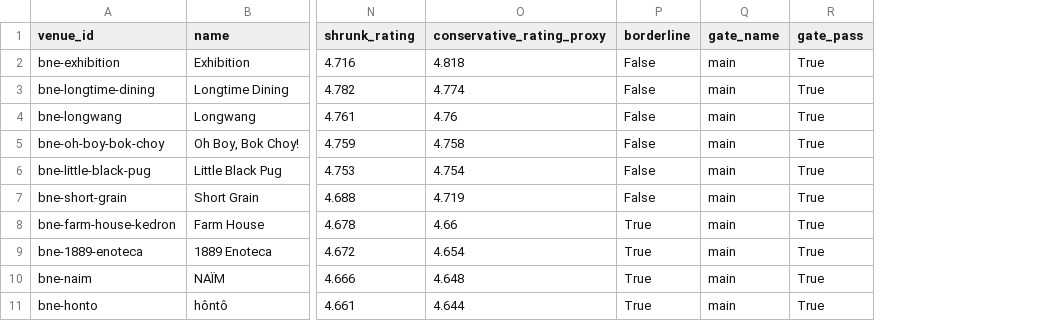
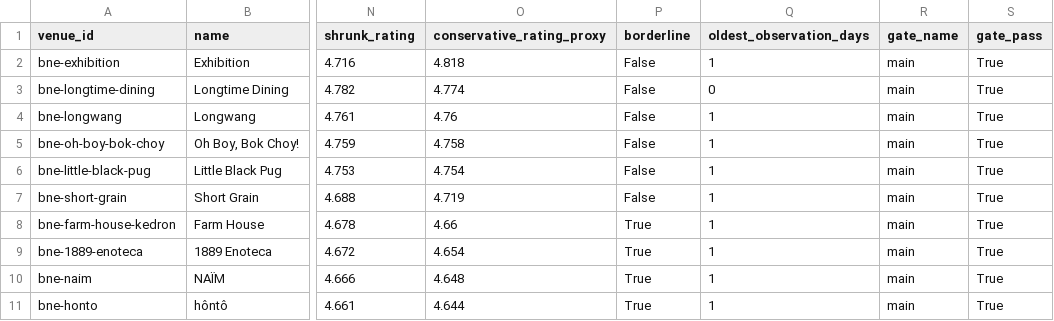
Before and after one commit to cgwlovely/review-gated-dining, a CSV file: build/venues.csv, drawn as a sheet; only a part is shown, gaps mark what is left out; the diff names each change by its address in the sheet, - before the commit and + after, or states it on an @@ line.

```diff
--- a/build/venues.csv
+++ b/build/venues.csv
+column Q (oldest_observation_days), rows 2-11: 1 | 0 | 1 | 1 | 1 | 1 | 1 | 1 | 1 | 1
```
Also changed, not shown: docs/data/venues.csv, 7 other files.
